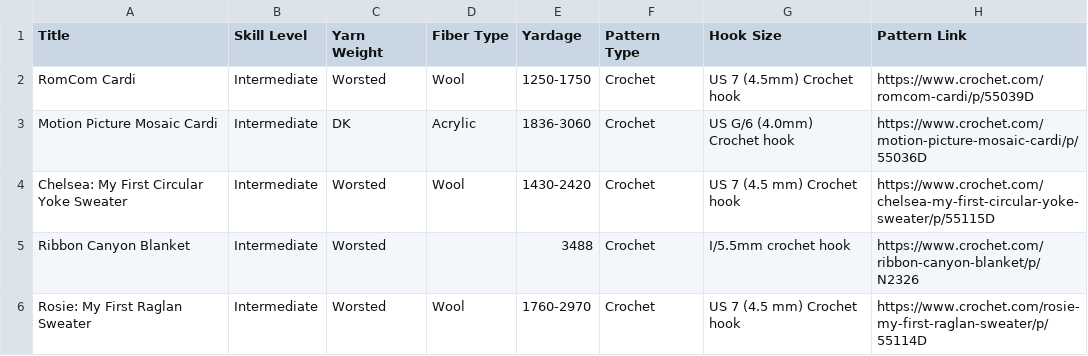
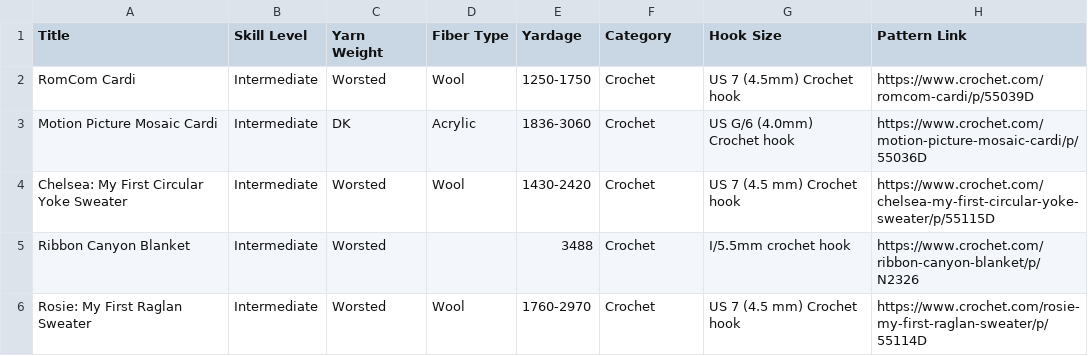
Before and after one commit to kaytinm/pgmFinalProject, a CSV file: crochet_patterns2.csv, drawn as a sheet; only a part is shown.

Commit message:
second crochet recommender

```diff
--- a/crochet_patterns2.csv
+++ b/crochet_patterns2.csv
@@ -1,2 +1,2 @@
-Title,Skill Level,Yarn Weight,Fiber Type,Yardage,Pattern Type,Hook Size,Pattern Link
+Title,Skill Level,Yarn Weight,Fiber Type,Yardage,Category,Hook Size,Pattern Link
 RomCom Cardi,Intermediate,Worsted,Wool,1250-1750,Crochet,US 7 (4.5mm) Crochet hook,https://www.crochet.com/romcom-cardi/p/55039D
```
Also changed, not shown: 1 other file.
